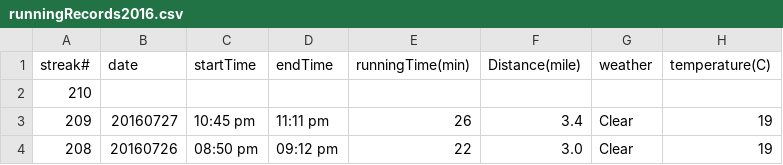
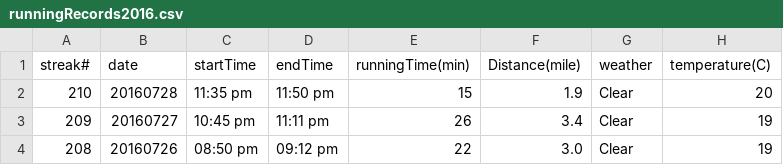
Before and after one commit to conge/RunningStreak, a CSV file: runningRecords2016.csv, drawn as a sheet; only a part is shown.

Commit message:
Streak 210.

```diff
--- a/runningRecords2016.csv
+++ b/runningRecords2016.csv
@@ -1,3 +1,3 @@
 streak#,date,startTime,endTime,runningTime(min),Distance(mile),weather,temperature(C)
-210,
+210,20160728,11:35 pm,11:50 pm,15,1.9,Clear,20
 209,20160727,10:45 pm,11:11 pm,26,3.4,Clear,19
```
Also changed, not shown: 1 other file.
